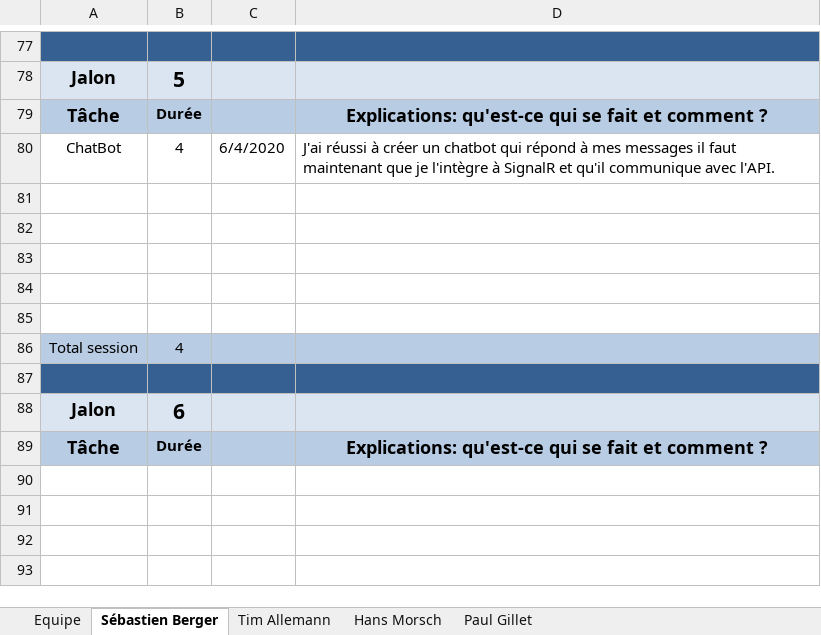
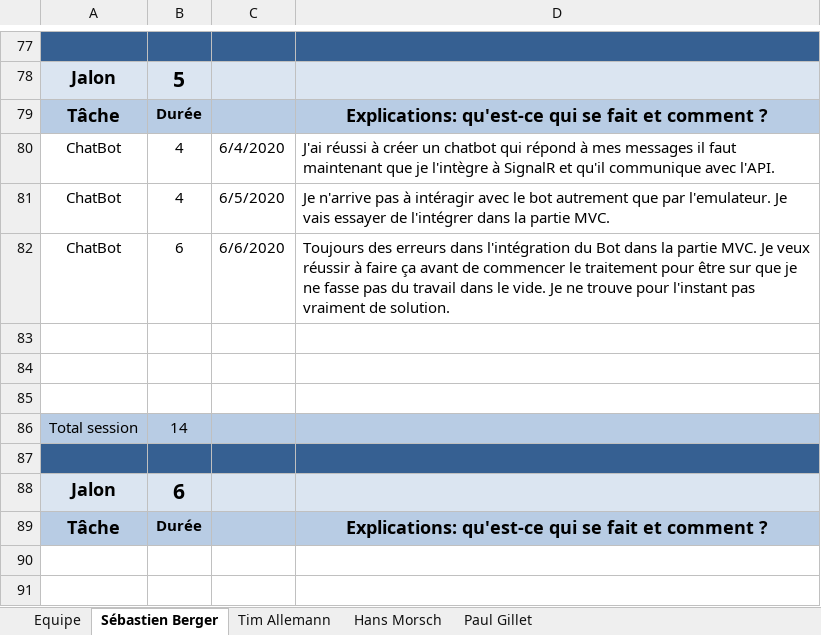
Before and after one commit to Zibeug/Love-Mirroring, an Excel workbook: LM_Journal_Travail_V1.0.xlsx, sheet Sébastien Berger, drawn as a sheet; only a part is shown, gaps mark what is left out; the shorter side is filled out with more unchanged rows; values as stored, in another font and other column widths than the file's, no borders; removed rows and columns are numbered as before the commit, all else as after; the diff names each change by its address in the sheet, - before the commit and + after, or states it on an @@ line.

Commit message:
Journal de Travail SEB

```diff
--- a/LM_Journal_Travail_V1.0.xlsx (sheet Sébastien Berger)
+++ b/LM_Journal_Travail_V1.0.xlsx (sheet Sébastien Berger)
+row 81: ChatBot | 4 | 6/5/2020 | Je n'arrive pas à intéragir avec le bot autrement que par l'emulateur. Je vais essayer de l'intégrer dans la partie MVC.
+row 82: ChatBot | 6 | 6/6/2020 | Toujours des erreurs dans l'intégration du Bot dans la partie MVC. Je veux réussir à faire ça avant de commencer le traitement pour être sur que je ne fasse pas du travail dans le vide. Je ne trouve pour l'instant pas vraiment de solution.
-row 84: (empty)
-row 85: (empty)
-B86: 4
+B86: 14
```
